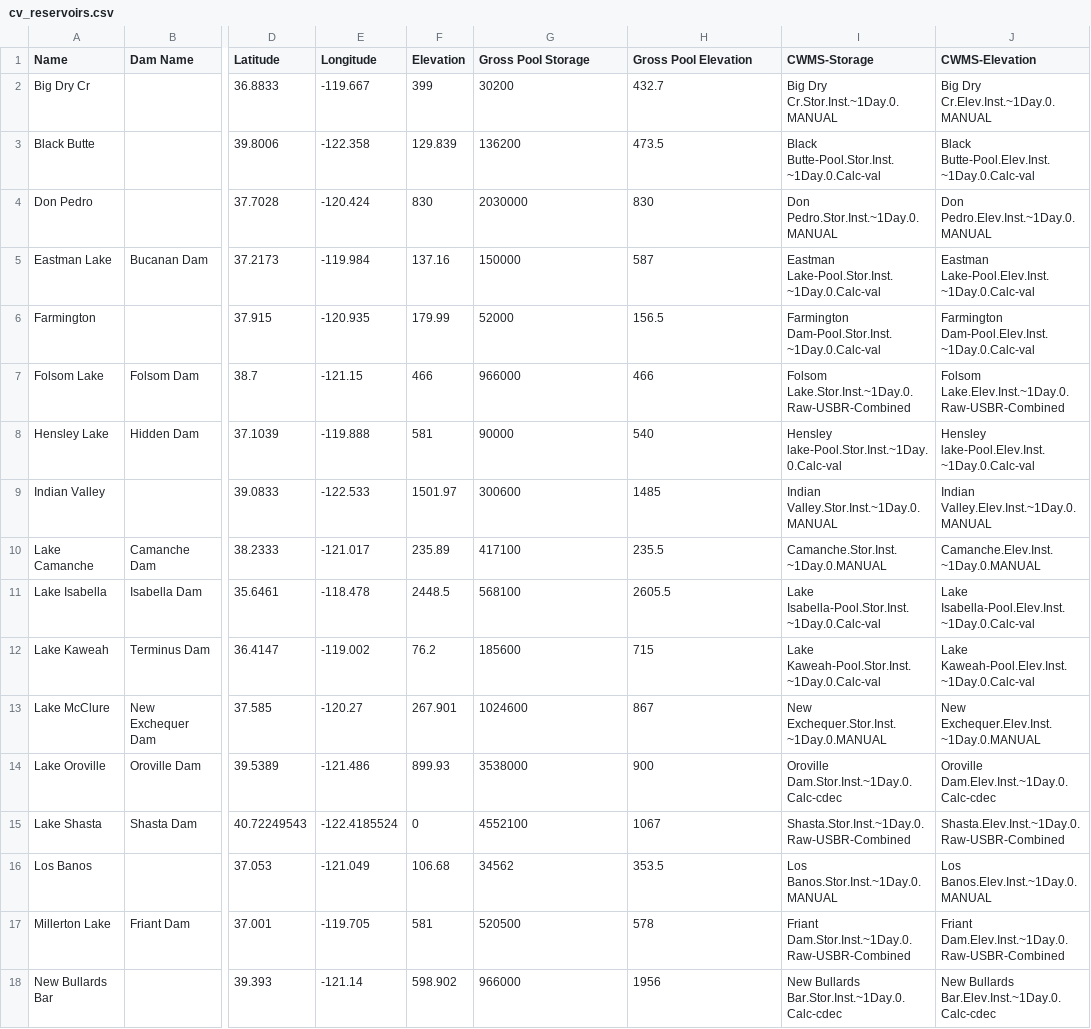
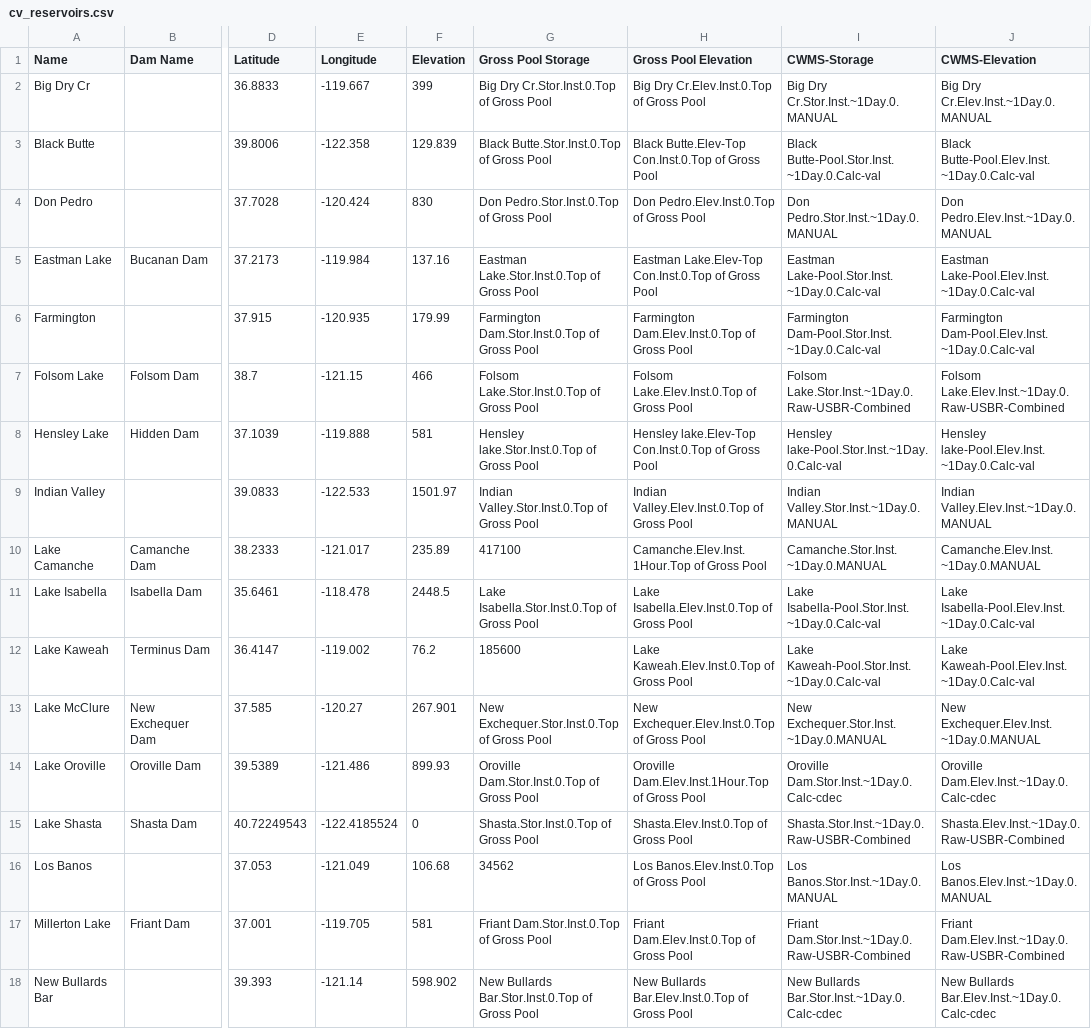
Before and after one commit to DanielTOsborne/plotly-teacup-map, a CSV file: extra/cv_reservoirs.csv, drawn as a sheet; only a part is shown, gaps mark what is left out; the diff covers the shown part only; the diff names each change by its address in the sheet, - before the commit and + after, or states it on an @@ line.

```diff
--- a/extra/cv_reservoirs.csv
+++ b/extra/cv_reservoirs.csv
-G2 (Gross Pool Storage): 30200
+G2 (Gross Pool Storage): Big Dry Cr.Stor.Inst.0.Top of Gross Pool
-H2 (Gross Pool Elevation): 432.7
+H2 (Gross Pool Elevation): Big Dry Cr.Elev.Inst.0.Top of Gross Pool
-G3 (Gross Pool Storage): 136200
+G3 (Gross Pool Storage): Black Butte.Stor.Inst.0.Top of Gross Pool
-H3 (Gross Pool Elevation): 473.5
+H3 (Gross Pool Elevation): Black Butte.Elev-Top Con.Inst.0.Top of Gross Pool
-G4 (Gross Pool Storage): 2030000
+G4 (Gross Pool Storage): Don Pedro.Stor.Inst.0.Top of Gross Pool
-H4 (Gross Pool Elevation): 830
+H4 (Gross Pool Elevation): Don Pedro.Elev.Inst.0.Top of Gross Pool
-G5 (Gross Pool Storage): 150000
+G5 (Gross Pool Storage): Eastman Lake.Stor.Inst.0.Top of Gross Pool
-H5 (Gross Pool Elevation): 587
+H5 (Gross Pool Elevation): Eastman Lake.Elev-Top Con.Inst.0.Top of Gross Pool
-G6 (Gross Pool Storage): 52000
+G6 (Gross Pool Storage): Farmington Dam.Stor.Inst.0.Top of Gross Pool
-H6 (Gross Pool Elevation): 156.5
+H6 (Gross Pool Elevation): Farmington Dam.Elev.Inst.0.Top of Gross Pool
-G7 (Gross Pool Storage): 966000
+G7 (Gross Pool Storage): Folsom Lake.Stor.Inst.0.Top of Gross Pool
-H7 (Gross Pool Elevation): 466
+H7 (Gross Pool Elevation): Folsom Lake.Elev.Inst.0.Top of Gross Pool
-G8 (Gross Pool Storage): 90000
+G8 (Gross Pool Storage): Hensley lake.Stor.Inst.0.Top of Gross Pool
-H8 (Gross Pool Elevation): 540
+H8 (Gross Pool Elevation): Hensley lake.Elev-Top Con.Inst.0.Top of Gross Pool
-G9 (Gross Pool Storage): 300600
+G9 (Gross Pool Storage): Indian Valley.Stor.Inst.0.Top of Gross Pool
-H9 (Gross Pool Elevation): 1485
+H9 (Gross Pool Elevation): Indian Valley.Elev.Inst.0.Top of Gross Pool
-H10 (Gross Pool Elevation): 235.5
+H10 (Gross Pool Elevation): Camanche.Elev.Inst.1Hour.Top of Gross Pool
-G11 (Gross Pool Storage): 568100
+G11 (Gross Pool Storage): Lake Isabella.Stor.Inst.0.Top of Gross Pool
-H11 (Gross Pool Elevation): 2605.5
+H11 (Gross Pool Elevation): Lake Isabella.Elev.Inst.0.Top of Gross Pool
-H12 (Gross Pool Elevation): 715
+H12 (Gross Pool Elevation): Lake Kaweah.Elev.Inst.0.Top of Gross Pool
-G13 (Gross Pool Storage): 1024600
+G13 (Gross Pool Storage): New Exchequer.Stor.Inst.0.Top of Gross Pool
-H13 (Gross Pool Elevation): 867
+H13 (Gross Pool Elevation): New Exchequer.Elev.Inst.0.Top of Gross Pool
-G14 (Gross Pool Storage): 3538000
+G14 (Gross Pool Storage): Oroville Dam.Stor.Inst.0.Top of Gross Pool
-H14 (Gross Pool Elevation): 900
+H14 (Gross Pool Elevation): Oroville Dam.Elev.Inst.1Hour.Top of Gross Pool
-G15 (Gross Pool Storage): 4552100
+G15 (Gross Pool Storage): Shasta.Stor.Inst.0.Top of Gross Pool
-H15 (Gross Pool Elevation): 1067
+H15 (Gross Pool Elevation): Shasta.Elev.Inst.0.Top of Gross Pool
-H16 (Gross Pool Elevation): 353.5
+H16 (Gross Pool Elevation): Los Banos.Elev.Inst.0.Top of Gross Pool
-G17 (Gross Pool Storage): 520500
+G17 (Gross Pool Storage): Friant Dam.Stor.Inst.0.Top of Gross Pool
-H17 (Gross Pool Elevation): 578
+H17 (Gross Pool Elevation): Friant Dam.Elev.Inst.0.Top of Gross Pool
-G18 (Gross Pool Storage): 966000
+G18 (Gross Pool Storage): New Bullards Bar.Stor.Inst.0.Top of Gross Pool
-H18 (Gross Pool Elevation): 1956
+H18 (Gross Pool Elevation): New Bullards Bar.Elev.Inst.0.Top of Gross Pool
```
Also changed, not shown: 9 edited cells elsewhere in this file, extra/ca_reservoirs.csv, extra/gb_reservoirs.csv, 4 other files.
